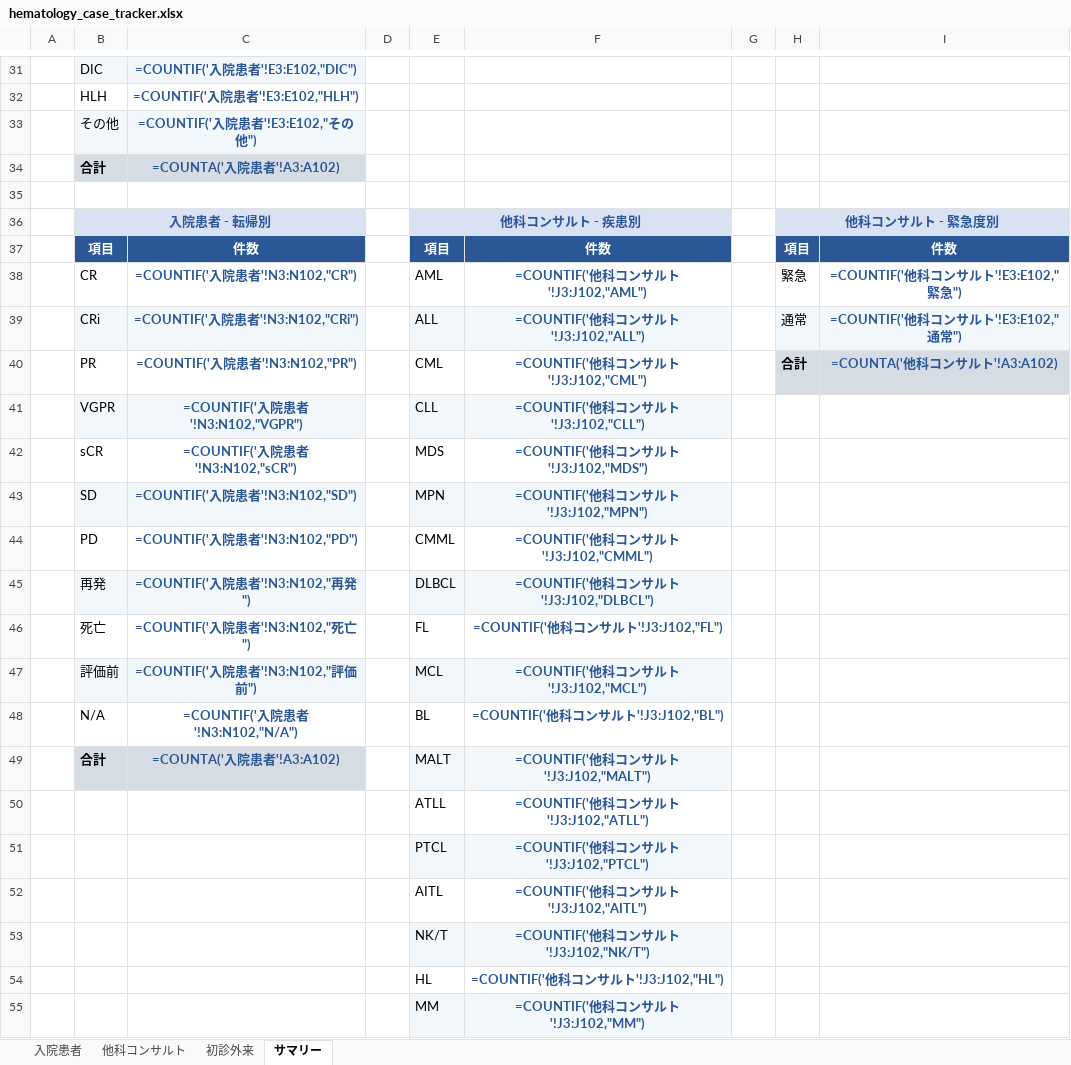
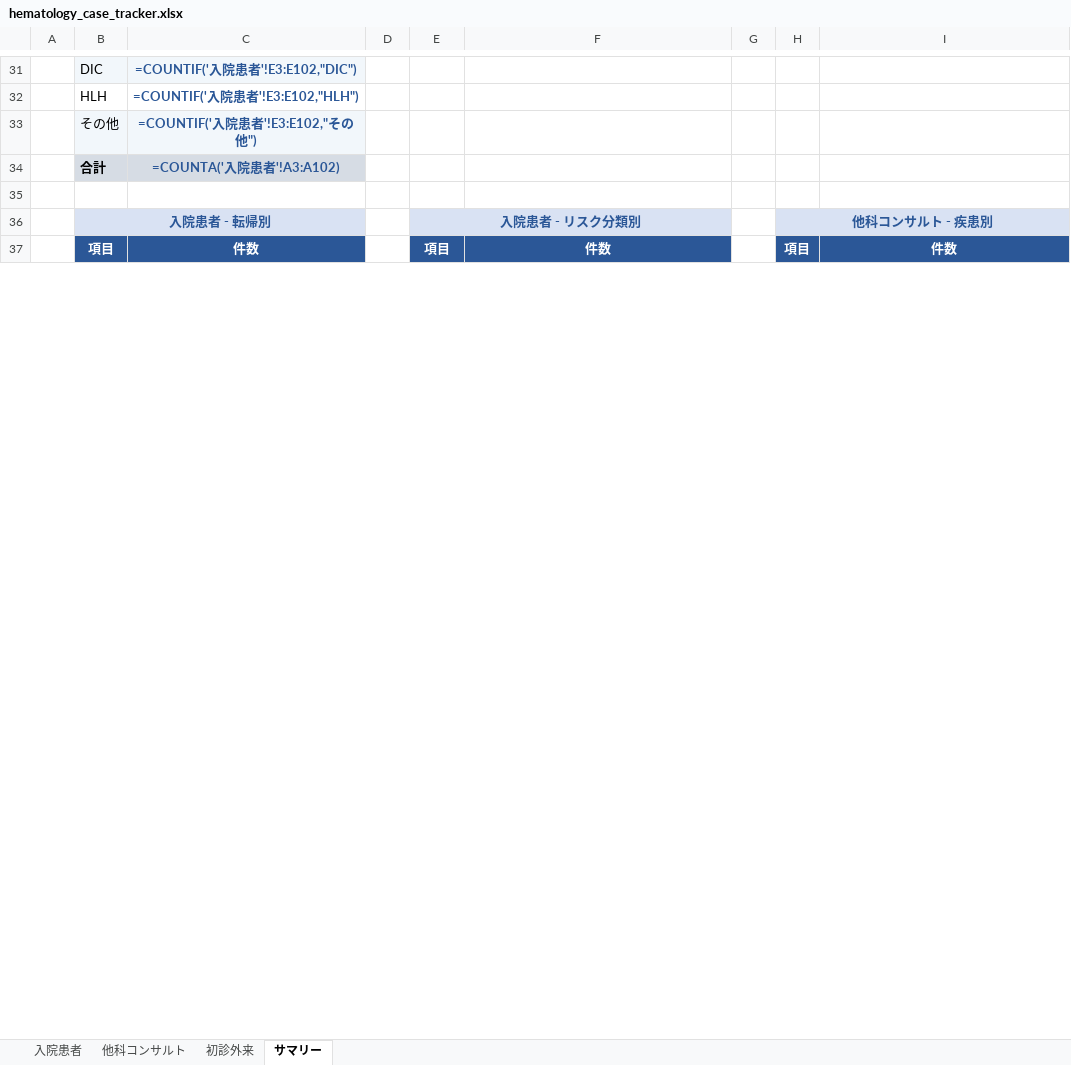
Before and after one commit to awkward37/hyponatremia-tool, an Excel workbook: hematology_case_tracker.xlsx, sheet サマリー, drawn as a sheet; only a part is shown, gaps mark what is left out; values as stored, in another font and other column widths than the file's, no borders; formulas without a stored value are shown as written; removed rows and columns are numbered as before the commit, all else as after; the diff covers the shown part only; the diff names each change by its address in the sheet, - before the commit and + after, or states it on an @@ line.

```diff
--- a/hematology_case_tracker.xlsx (sheet サマリー)
+++ b/hematology_case_tracker.xlsx (sheet サマリー)
-E36: 他科コンサルト - 疾患別
+E36: 入院患者 - リスク分類別
-H36: 他科コンサルト - 緊急度別
+H36: 他科コンサルト - 疾患別
-row 38:  | CR | =COUNTIF('入院患者'!N3:N102,"CR") |  | AML | =COUNTIF('他科コンサルト'!J3:J102,"AML") |  | 緊急 | =COUNTIF('他科コンサルト'!E3:E102,"緊急")
-row 39:  | CRi | =COUNTIF('入院患者'!N3:N102,"CRi") |  | ALL | =COUNTIF('他科コンサルト'!J3:J102,"ALL") |  | 通常 | =COUNTIF('他科コンサルト'!E3:E102,"通常")
-row 40:  | PR | =COUNTIF('入院患者'!N3:N102,"PR") |  | CML | =COUNTIF('他科コンサルト'!J3:J102,"CML") |  | 合計 | =COUNTA('他科コンサルト'!A3:A102)
-row 41:  | VGPR | =COUNTIF('入院患者'!N3:N102,"VGPR") |  | CLL | =COUNTIF('他科コンサルト'!J3:J102,"CLL")
-row 42:  | sCR | =COUNTIF('入院患者'!N3:N102,"sCR") |  | MDS | =COUNTIF('他科コンサルト'!J3:J102,"MDS")
-row 43:  | SD | =COUNTIF('入院患者'!N3:N102,"SD") |  | MPN | =COUNTIF('他科コンサルト'!J3:J102,"MPN")
-row 44:  | PD | =COUNTIF('入院患者'!N3:N102,"PD") |  | CMML | =COUNTIF('他科コンサルト'!J3:J102,"CMML")
-row 45:  | 再発 | =COUNTIF('入院患者'!N3:N102,"再発") |  | DLBCL | =COUNTIF('他科コンサルト'!J3:J102,"DLBCL")
-row 46:  | 死亡 | =COUNTIF('入院患者'!N3:N102,"死亡") |  | FL | =COUNTIF('他科コンサルト'!J3:J102,"FL")
-row 47:  | 評価前 | =COUNTIF('入院患者'!N3:N102,"評価前") |  | MCL | =COUNTIF('他科コンサルト'!J3:J102,"MCL")
-row 48:  | N/A | =COUNTIF('入院患者'!N3:N102,"N/A") |  | BL | =COUNTIF('他科コンサルト'!J3:J102,"BL")
-row 49:  | 合計 | =COUNTA('入院患者'!A3:A102) |  | MALT | =COUNTIF('他科コンサルト'!J3:J102,"MALT")
-row 50:  |  |  |  | ATLL | =COUNTIF('他科コンサルト'!J3:J102,"ATLL")
-row 51:  |  |  |  | PTCL | =COUNTIF('他科コンサルト'!J3:J102,"PTCL")
-row 52:  |  |  |  | AITL | =COUNTIF('他科コンサルト'!J3:J102,"AITL")
-row 53:  |  |  |  | NK/T | =COUNTIF('他科コンサルト'!J3:J102,"NK/T")
-row 54:  |  |  |  | HL | =COUNTIF('他科コンサルト'!J3:J102,"HL")
-row 55:  |  |  |  | MM | =COUNTIF('他科コンサルト'!J3:J102,"MM")
```
Also changed, not shown: 59 added rows, 41 removed rows, 14 edited cells and cell formats elsewhere in this sheet, sheet 入院患者, sheet 初診外来.
